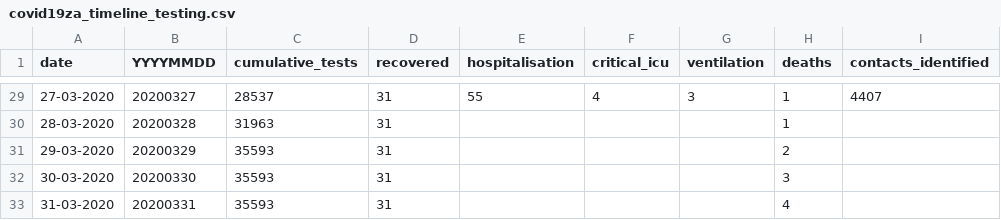
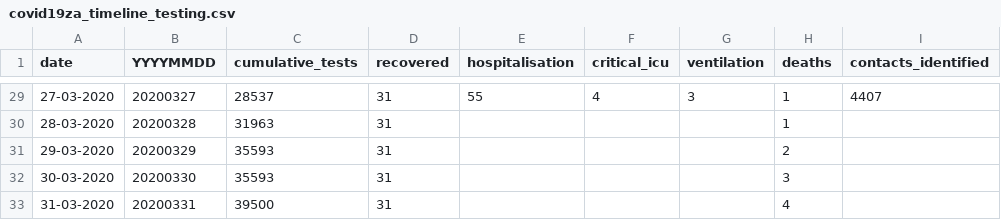
Before and after one commit to nikrich/covid19za, a CSV file: data/covid19za_timeline_testing.csv, drawn as a sheet; only a part is shown, gaps mark what is left out; the diff names each change by its address in the sheet, - before the commit and + after, or states it on an @@ line.

Commit message:
Updated

```diff
--- a/data/covid19za_timeline_testing.csv
+++ b/data/covid19za_timeline_testing.csv
-C33 (cumulative_tests): 35593
+C33 (cumulative_tests): 39500
```
